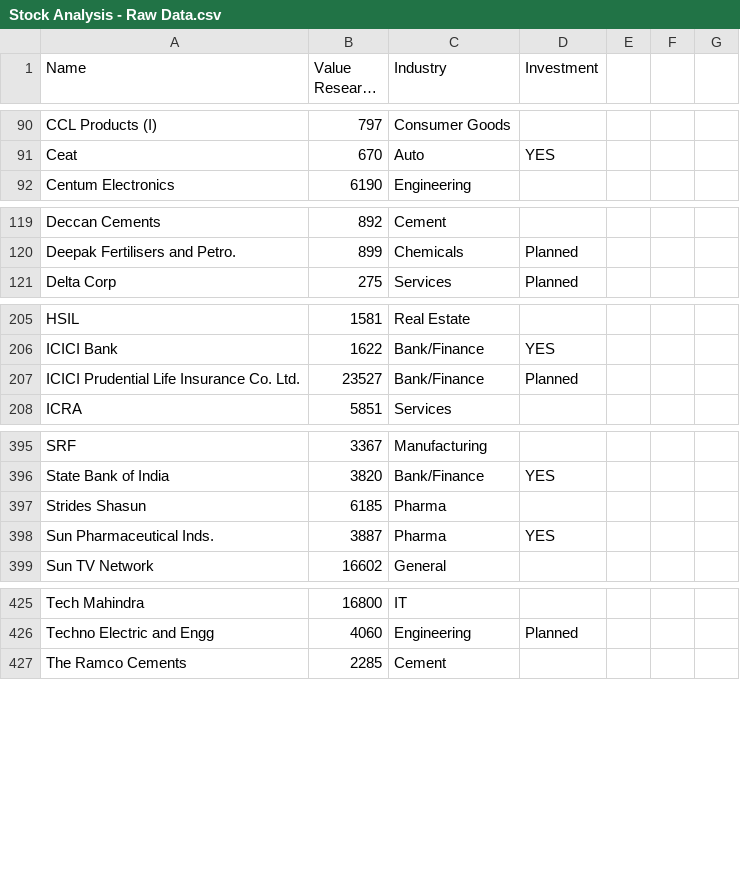
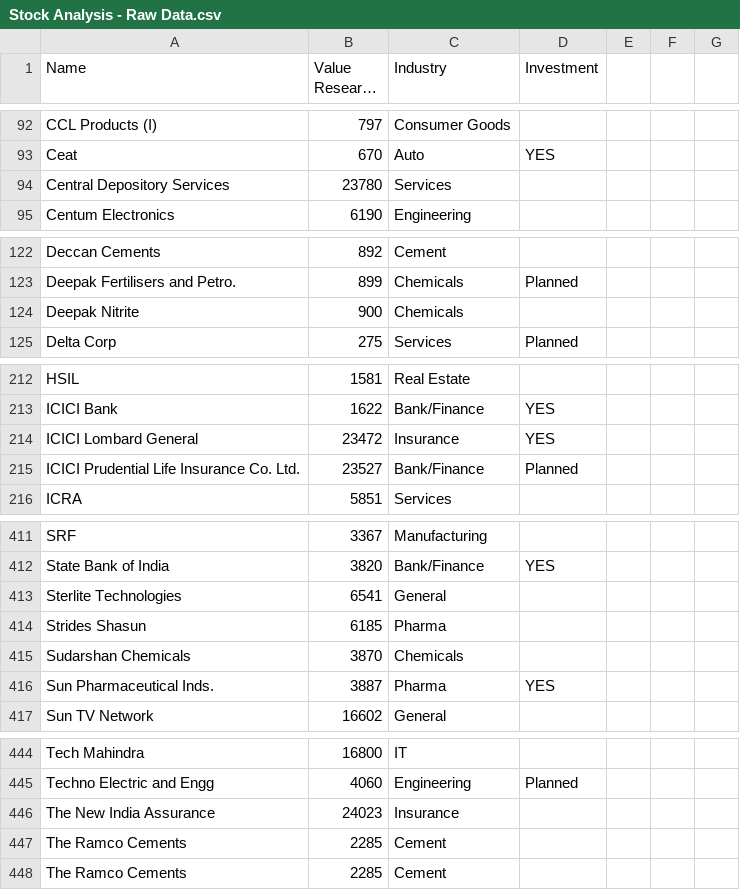
Before and after one commit to patelkanuv/stockAnalysis, a CSV file: raw_data/Stock Analysis - Raw Data.csv, drawn as a sheet; only a part is shown, gaps mark what is left out; long unchanged cells end in …; the diff covers the shown part only.

```diff
--- a/raw_data/Stock Analysis - Raw Data.csv
+++ b/raw_data/Stock Analysis - Raw Data.csv
@@ -91,2 +93,3 @@ CCL Products (I),797,Consumer Goods,,,,
 Ceat,670,Auto,YES,,,
+Central Depository Services,23780,Services,,,,
 Centum Electronics,6190,Engineering,,,,
@@ -120,2 +123,3 @@ Deccan Cements,892,Cement,,,,
 Deepak Fertilisers and Petro.,899,Chemicals,Planned,,,
+Deepak Nitrite,900,Chemicals,,,,
 Delta Corp,275,Services,Planned,,,
@@ -206,2 +213,3 @@ HSIL,1581,Real Estate,,,,
 ICICI Bank,1622,Bank/Finance,YES,,,
+ICICI Lombard General,23472,Insurance,YES,,,
 ICICI Prudential Life Insurance Co. Ltd.,23527,Bank/Finance,Planned,,,
@@ -396,3 +412,5 @@ SRF,3367,Manufacturing,,,,
 State Bank of India,3820,Bank/Finance,YES,,,
+Sterlite Technologies,6541,General,,,,
 Strides Shasun,6185,Pharma,,,,
+Sudarshan Chemicals,3870,Chemicals,,,,
 Sun Pharmaceutical Inds.,3887,Pharma,YES,,,
@@ -426,2 +445,4 @@ Tech Mahindra,16800,IT,,,,
 Techno Electric and Engg,4060,Engineering,Planned,,,
+The New India Assurance,24023,Insurance,,,,
+The Ramco Cements,2285,Cement,,,,
 The Ramco Cements,2285,Cement,,,,
```
Also changed, not shown: 15 added rows and 3 edited cells elsewhere in this file, Reports/stock_cagr_report.csv, Reports/stock_myopinion_report.csv, 1 other file.
